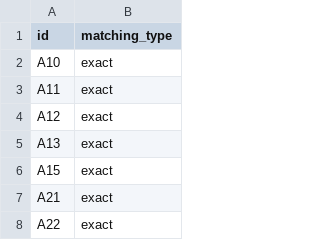
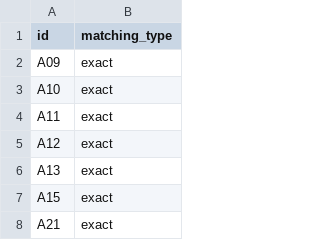
Before and after one commit to yutannihilation/kokudosuuchi-metadata, a CSV file: data/matching_types.csv, drawn as a sheet; only a part is shown; the shorter side is filled out with more unchanged rows; the diff names each change by its address in the sheet, - before the commit and + after, or states it on an @@ line.

```diff
--- a/data/matching_types.csv
+++ b/data/matching_types.csv
+row 2: A09 | exact
```
Also changed, not shown: data/joined.csv, 6 other files.
